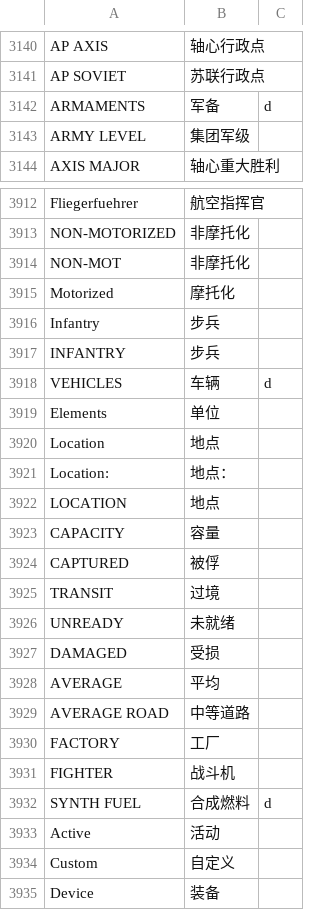
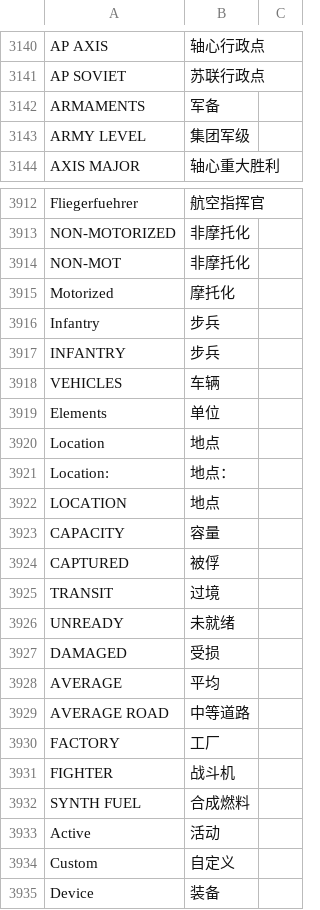
Before and after one commit to MaplumeX/wite2-chinese-patch, a TSV file: wite2_zh.tsv, drawn as a sheet; only a part is shown, gaps mark what is left out.

```diff
--- a/wite2_zh.tsv
+++ b/wite2_zh.tsv
@@ -3141,3 +3141,3 @@ AP AXIS	轴心行政点
 AP SOVIET	苏联行政点
-ARMAMENTS	军备	d
+ARMAMENTS	军备
 ARMY LEVEL	集团军级
@@ -3917,3 +3917,3 @@ Infantry	步兵
 INFANTRY	步兵
-VEHICLES	车辆	d
+VEHICLES	车辆
 Elements	单位
@@ -3931,3 +3931,3 @@ FACTORY	工厂
 FIGHTER	战斗机
-SYNTH FUEL	合成燃料	d
+SYNTH FUEL	合成燃料
 Active	活动
```
Also changed, not shown: 4 other files.
